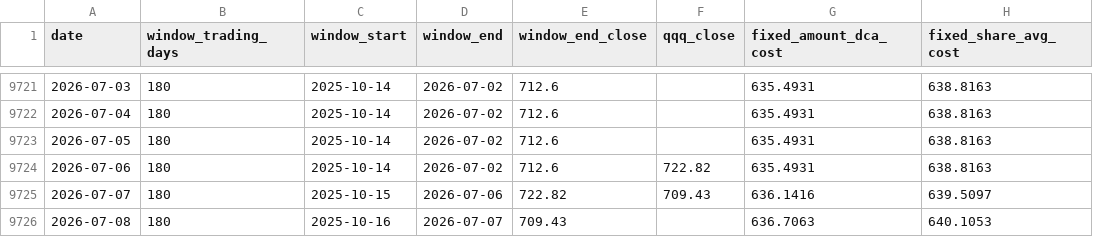
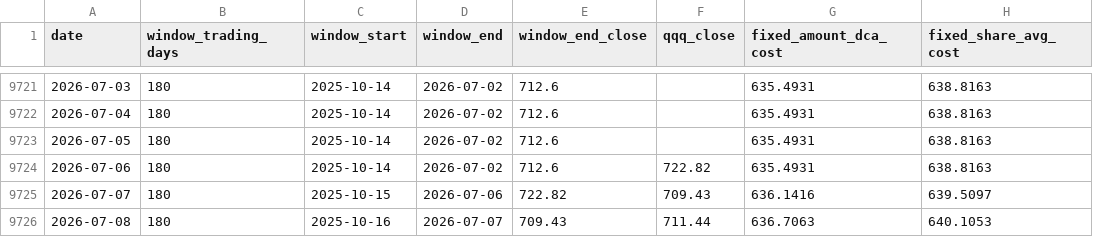
Before and after one commit to haiteng123456/qqq-dca-site, a CSV file: data/qqq_180d_dca.csv, drawn as a sheet; only a part is shown, gaps mark what is left out; the diff names each change by its address in the sheet, - before the commit and + after, or states it on an @@ line.

```diff
--- a/data/qqq_180d_dca.csv
+++ b/data/qqq_180d_dca.csv
-F9726 (qqq_close): (empty)
+F9726 (qqq_close): 711.44
```
Also changed, not shown: data/qqq_prices.csv, public/data/qqq_180d_dca.csv, 2 other files.
